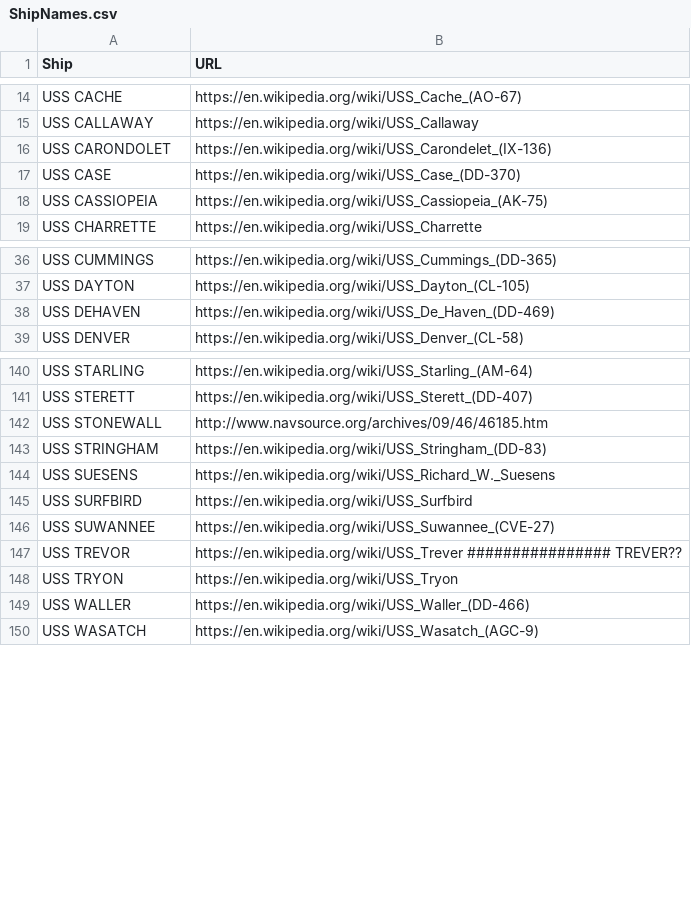
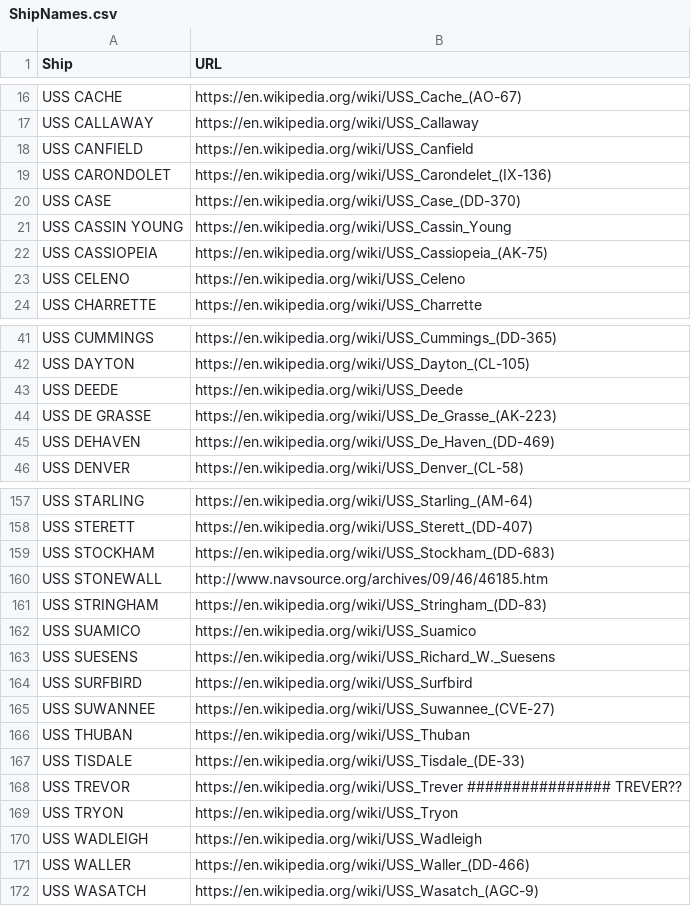
Before and after one commit to bertcarnell/USS-Saufley-DD-465, a CSV file: src/ShipNames.csv, drawn as a sheet; only a part is shown, gaps mark what is left out; the diff covers the shown part only.

```diff
--- a/src/ShipNames.csv
+++ b/src/ShipNames.csv
@@ -15,5 +17,8 @@ USS CACHE,https://en.wikipedia.org/wiki/USS_Cache_(AO-67)
 USS CALLAWAY,https://en.wikipedia.org/wiki/USS_Callaway
+USS CANFIELD,https://en.wikipedia.org/wiki/USS_Canfield
 USS CARONDOLET,https://en.wikipedia.org/wiki/USS_Carondelet_(IX-136)
 USS CASE,https://en.wikipedia.org/wiki/USS_Case_(DD-370)
+USS CASSIN YOUNG,https://en.wikipedia.org/wiki/USS_Cassin_Young
 USS CASSIOPEIA,https://en.wikipedia.org/wiki/USS_Cassiopeia_(AK-75)
+USS CELENO,https://en.wikipedia.org/wiki/USS_Celeno
 USS CHARRETTE,https://en.wikipedia.org/wiki/USS_Charrette
@@ -37,2 +42,4 @@ USS CUMMINGS,https://en.wikipedia.org/wiki/USS_Cummings_(DD-365)
 USS DAYTON,https://en.wikipedia.org/wiki/USS_Dayton_(CL-105)
+USS DEEDE,https://en.wikipedia.org/wiki/USS_Deede
+USS DE GRASSE,https://en.wikipedia.org/wiki/USS_De_Grasse_(AK-223)
 USS DEHAVEN,https://en.wikipedia.org/wiki/USS_De_Haven_(DD-469)
@@ -141,4 +158,6 @@ USS STARLING,https://en.wikipedia.org/wiki/USS_Starling_(AM-64)
 USS STERETT,https://en.wikipedia.org/wiki/USS_Sterett_(DD-407)
+USS STOCKHAM,https://en.wikipedia.org/wiki/USS_Stockham_(DD-683)
 USS STONEWALL,http://www.navsource.org/archives/09/46/46185.htm
 USS STRINGHAM,https://en.wikipedia.org/wiki/USS_Stringham_(DD-83)
+USS SUAMICO,https://en.wikipedia.org/wiki/USS_Suamico
 USS SUESENS,https://en.wikipedia.org/wiki/USS_Richard_W._Suesens
@@ -146,4 +165,7 @@ USS SURFBIRD,https://en.wikipedia.org/wiki/USS_Surfbird
 USS SUWANNEE,https://en.wikipedia.org/wiki/USS_Suwannee_(CVE-27)
+USS THUBAN,https://en.wikipedia.org/wiki/USS_Thuban
+USS TISDALE,https://en.wikipedia.org/wiki/USS_Tisdale_(DE-33)
 USS TREVOR,https://en.wikipedia.org/wiki/USS_Trever  ################ TREVER??
 USS TRYON,https://en.wikipedia.org/wiki/USS_Tryon
+USS WADLEIGH,https://en.wikipedia.org/wiki/USS_Wadleigh
 USS WALLER,https://en.wikipedia.org/wiki/USS_Waller_(DD-466)
```
Also changed, not shown: 13 added rows elsewhere in this file, 9 other files.
